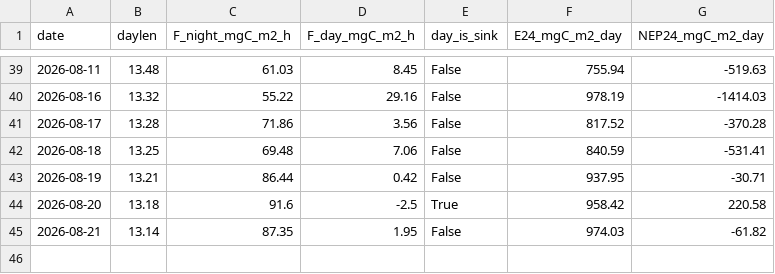
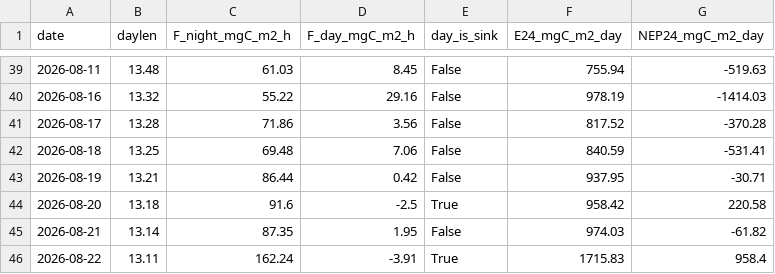
Before and after one commit to hiroshi75/ohgurigawa-water-observatory, a CSV file: data/derived/co2_source_sink_daily.csv, drawn as a sheet; only a part is shown, gaps mark what is left out; the diff names each change by its address in the sheet, - before the commit and + after, or states it on an @@ line.

```diff
--- a/data/derived/co2_source_sink_daily.csv
+++ b/data/derived/co2_source_sink_daily.csv
+row 46: 2026-08-22 | 13.11 | 162.24 | -3.91 | True | 1715.83 | 958.4
```
Also changed, not shown: data/derived/co2_budget_daily.csv, data/derived/interval_budget.csv, 10 other files.
